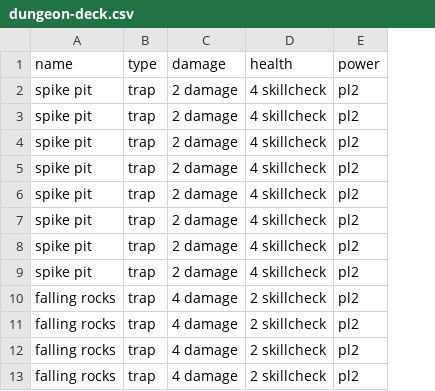
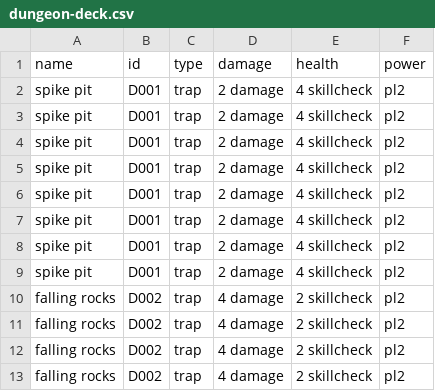
Before and after one commit to sloont/chris-game, a CSV file: dungeon-deck.csv, drawn as a sheet; only a part is shown; the diff names each change by its address in the sheet, - before the commit and + after, or states it on an @@ line.

Commit message:
we now have DungeonCard class instances generated from the dungeon-deck.csv file/including id

```diff
--- a/dungeon-deck.csv
+++ b/dungeon-deck.csv
+column B (id), rows 2-13: D001 | D001 | D001 | D001 | D001 | D001 | D001 | D001 | D002 | D002 | D002 | D002
```
Also changed, not shown: adventurer-deck.csv, 2 other files.
